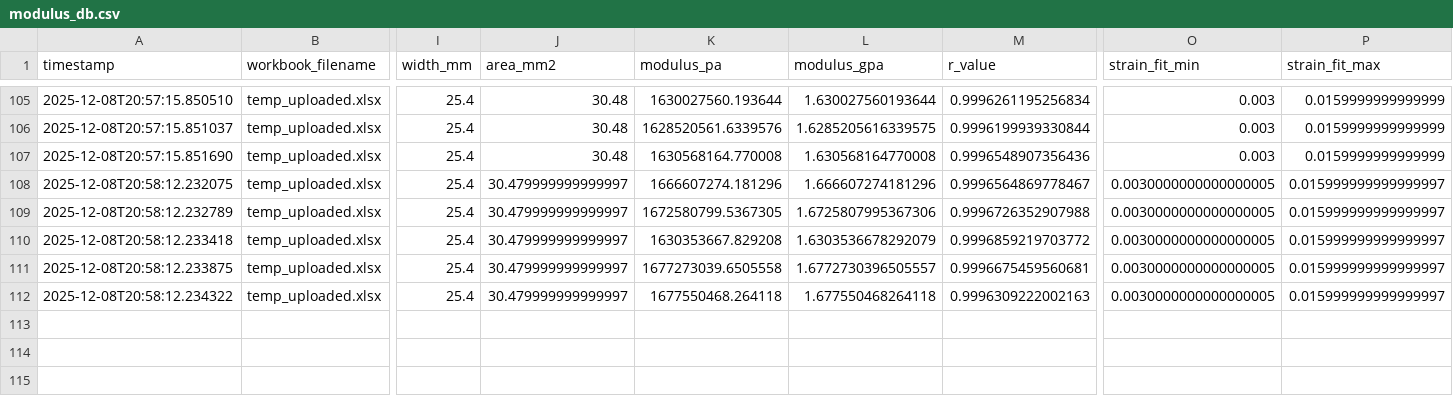
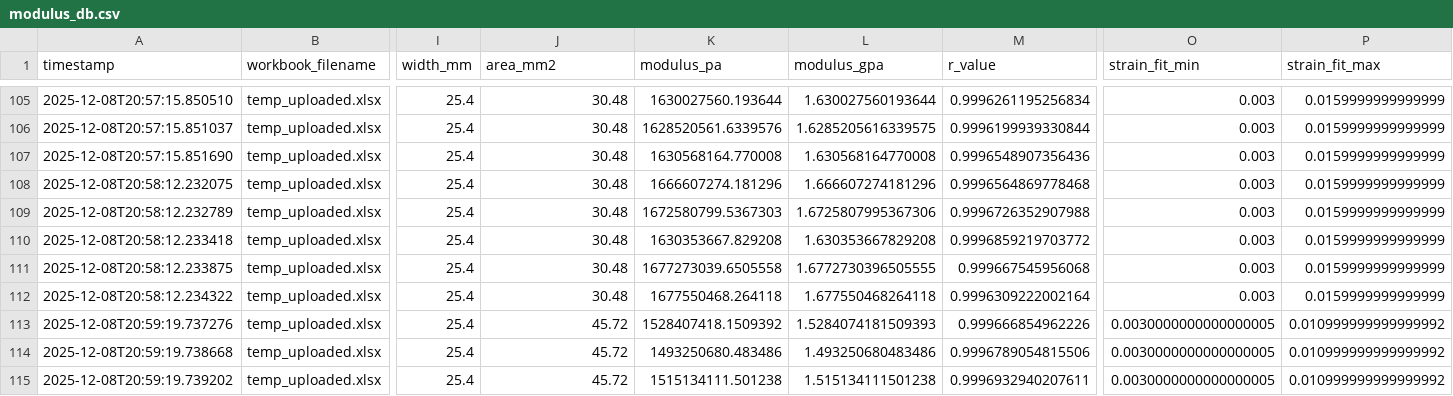
Before and after one commit to SolarSolsticee/Ericks-Python-Forge, a CSV file: modulus_db.csv, drawn as a sheet; only a part is shown, gaps mark what is left out; rows hold the shown columns only; the diff names each change by its address in the sheet, - before the commit and + after, or states it on an @@ line.

Commit message:
Update results for TR3-5_-_BI_1

```diff
--- a/modulus_db.csv
+++ b/modulus_db.csv
-J108:J112 (area_mm2): 30.479999999999997
+J108:J112 (area_mm2): 30.48
-M108 (r_value): 0.9996564869778467
+M108 (r_value): 0.9996564869778468
-O108:O112 (strain_fit_min): 0.0030000000000000005
+O108:O112 (strain_fit_min): 0.003
-P108:P112 (strain_fit_max): 0.015999999999999997
+P108:P112 (strain_fit_max): 0.0159999999999999
-K109 (modulus_pa): 1672580799.5367305
+K109 (modulus_pa): 1672580799.5367303
-L110 (modulus_gpa): 1.6303536678292079
+L110 (modulus_gpa): 1.630353667829208
-L111 (modulus_gpa): 1.6772730396505557
+L111 (modulus_gpa): 1.6772730396505555
-M111 (r_value): 0.9996675459560681
+M111 (r_value): 0.999667545956068
-M112 (r_value): 0.9996309222002163
+M112 (r_value): 0.9996309222002164
+row 113: 2025-12-08T20:59:19.737276 | temp_uploaded.xlsx | 25.4 | 45.72 | 1528407418.1509392 | 1.5284074181509393 | 0.999666854962226 | 0.0030000000000000005 | 0.010999999999999992
+row 114: 2025-12-08T20:59:19.738668 | temp_uploaded.xlsx | 25.4 | 45.72 | 1493250680.483486 | 1.493250680483486 | 0.9996789054815506 | 0.0030000000000000005 | 0.010999999999999992
+row 115: 2025-12-08T20:59:19.739202 | temp_uploaded.xlsx | 25.4 | 45.72 | 1515134111.501238 | 1.515134111501238 | 0.9996932940207611 | 0.0030000000000000005 | 0.010999999999999992
```
